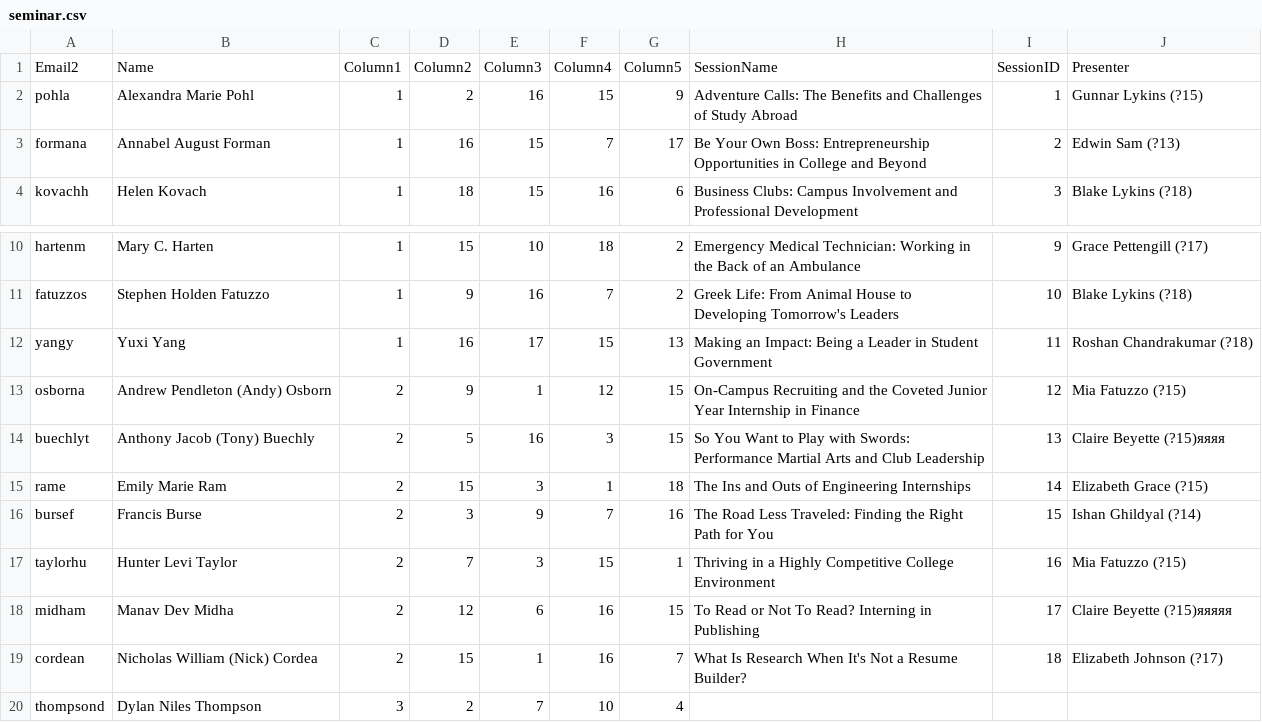
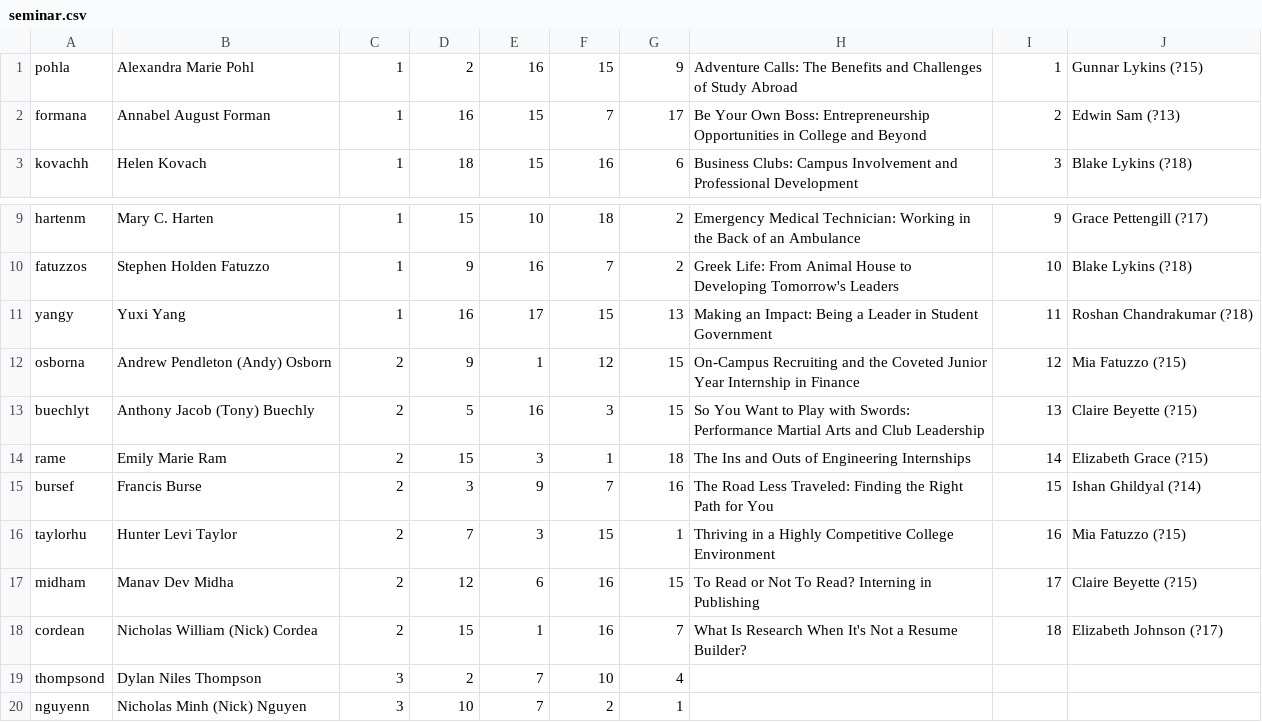
Before and after one commit to Kyle-Wang123/Senior-Seminar, a CSV file: Senior Seminar/seminar.csv, drawn as a sheet; only a part is shown, gaps mark what is left out; the shorter side is filled out with more unchanged rows.

```diff
--- a/Senior Seminar/seminar.csv
+++ b/Senior Seminar/seminar.csv
@@ -1,2 +1 @@
-Email2,Name,Column1,Column2,Column3,Column4,Column5,SessionName,SessionID,Presenter
 pohla,Alexandra Marie Pohl,1,2,16,15,9,Adventure Calls: The Benefits and Challenges of Study Abroad,1,Gunnar Lykins (?15)
@@ -13,3 +12,3 @@ yangy,Yuxi Yang,1,16,17,15,13,Making an Impact: Being a Leader in Student Govern
 osborna,Andrew Pendleton (Andy) Osborn,2,9,1,12,15,On-Campus Recruiting and the Coveted Junior Year Internship in Finance,12,Mia Fatuzzo (?15)
-buechlyt,Anthony Jacob (Tony) Buechly,2,5,16,3,15,So You Want to Play with Swords: Performance Martial Arts and Club Leadership,13,Claire Beyette (?15)яяяя
+buechlyt,Anthony Jacob (Tony) Buechly,2,5,16,3,15,So You Want to Play with Swords: Performance Martial Arts and Club Leadership,13,Claire Beyette (?15)
 rame,Emily Marie Ram,2,15,3,1,18,The Ins and Outs of Engineering Internships,14,Elizabeth Grace (?15)
@@ -17,3 +16,3 @@ bursef,Francis Burse,2,3,9,7,16,The Road Less Traveled: Finding the Right Path f
 taylorhu,Hunter Levi Taylor,2,7,3,15,1,Thriving in a Highly Competitive College Environment,16,Mia Fatuzzo (?15)
-midham,Manav Dev Midha,2,12,6,16,15,To Read or Not To Read? Interning in Publishing,17,Claire Beyette (?15)яяяяя
+midham,Manav Dev Midha,2,12,6,16,15,To Read or Not To Read? Interning in Publishing,17,Claire Beyette (?15)
 cordean,Nicholas William (Nick) Cordea,2,15,1,16,7,What Is Research When It's Not a Resume Builder?,18,Elizabeth Johnson (?17)
```
Also changed, not shown: Senior Seminar/seminarTest.csv, 12 other files.
